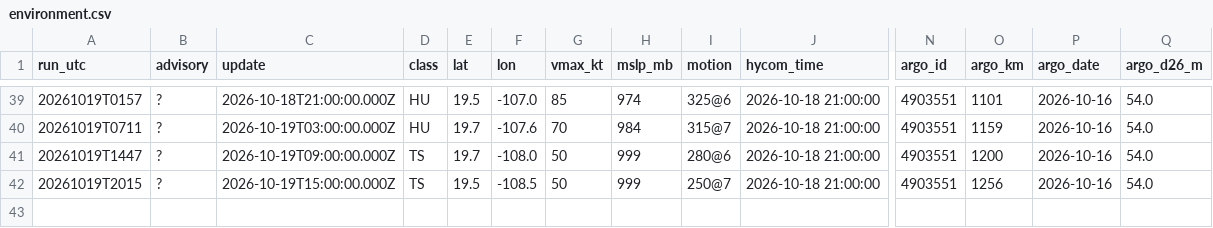
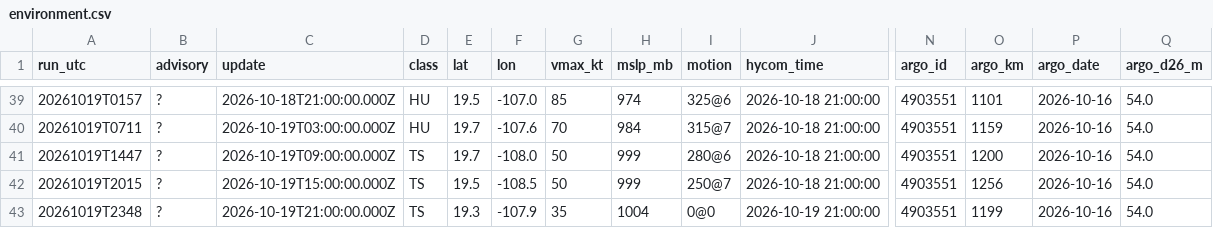
Before and after one commit to aphilp1/rapidwatch, a CSV file: data/storms/EP212026/environment.csv, drawn as a sheet; only a part is shown, gaps mark what is left out; rows hold the shown columns only; the diff names each change by its address in the sheet, - before the commit and + after, or states it on an @@ line.

```diff
--- a/data/storms/EP212026/environment.csv
+++ b/data/storms/EP212026/environment.csv
+row 43: 20261019T2348 | ? | 2026-10-19T21:00:00.000Z | TS | 19.3 | -107.9 | 35 | 1004 | 0@0 | 2026-10-19 21:00:00 | 4903551 | 1199 | 2026-10-16 | 54.0
```
Also changed, not shown: data/storms/EP212026/sensors/hycom_track.csv, data/storms/EP212026/sensors/sst_mur.csv, 25 other files.
